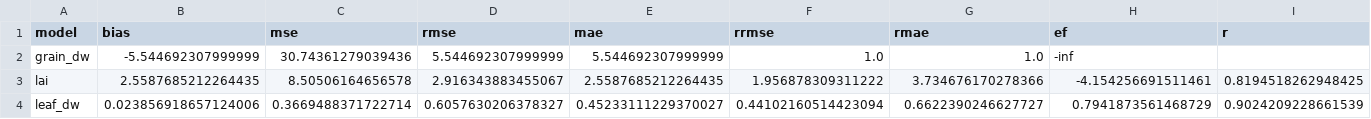
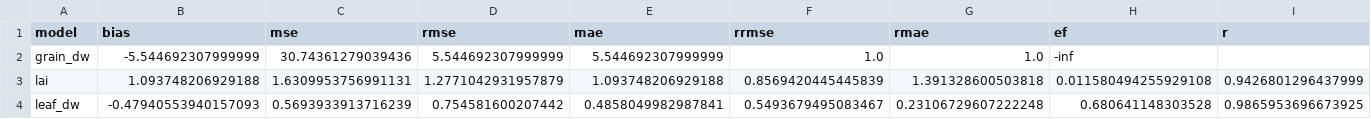
Before and after one commit to acassio11/py-jules, a CSV file: jules_run/namelists/output/MZ0003.perf.csv, drawn as a sheet; only a part is shown; the diff covers the shown part only; the diff names each change by its address in the sheet, - before the commit and + after, or states it on an @@ line.

```diff
--- a/jules_run/namelists/output/MZ0003.perf.csv
+++ b/jules_run/namelists/output/MZ0003.perf.csv
-B3 (bias): 2.5587685212264435
+B3 (bias): 1.093748206929188
-C3 (mse): 8.50506164656578
+C3 (mse): 1.6309953756991131
-D3 (rmse): 2.916343883455067
+D3 (rmse): 1.2771042931957879
-E3 (mae): 2.5587685212264435
+E3 (mae): 1.093748206929188
-F3 (rrmse): 1.956878309311222
+F3 (rrmse): 0.8569420445445839
-G3 (rmae): 3.734676170278366
+G3 (rmae): 1.391328600503818
-H3 (ef): -4.154256691511461
+H3 (ef): 0.011580494255929108
-I3 (r): 0.8194518262948425
+I3 (r): 0.9426801296437999
-B4 (bias): 0.023856918657124006
+B4 (bias): -0.47940553940157093
-C4 (mse): 0.3669488371722714
+C4 (mse): 0.5693933913716239
-D4 (rmse): 0.6057630206378327
+D4 (rmse): 0.754581600207442
-E4 (mae): 0.45233111229370027
+E4 (mae): 0.4858049982987841
-F4 (rrmse): 0.44102160514423094
+F4 (rrmse): 0.5493679495083467
-G4 (rmae): 0.6622390246627727
+G4 (rmae): 0.23106729607222248
-H4 (ef): 0.7941873561468729
+H4 (ef): 0.680641148303528
-I4 (r): 0.9024209228661539
+I4 (r): 0.9865953696673925
```
Also changed, not shown: 84 edited cells elsewhere in this file, jules_run/namelists/output/MZ0003.day.time_tile_y_x.csv, jules_run/namelists/output/MZ0003.day.time_y_x.csv, 16 other files.
